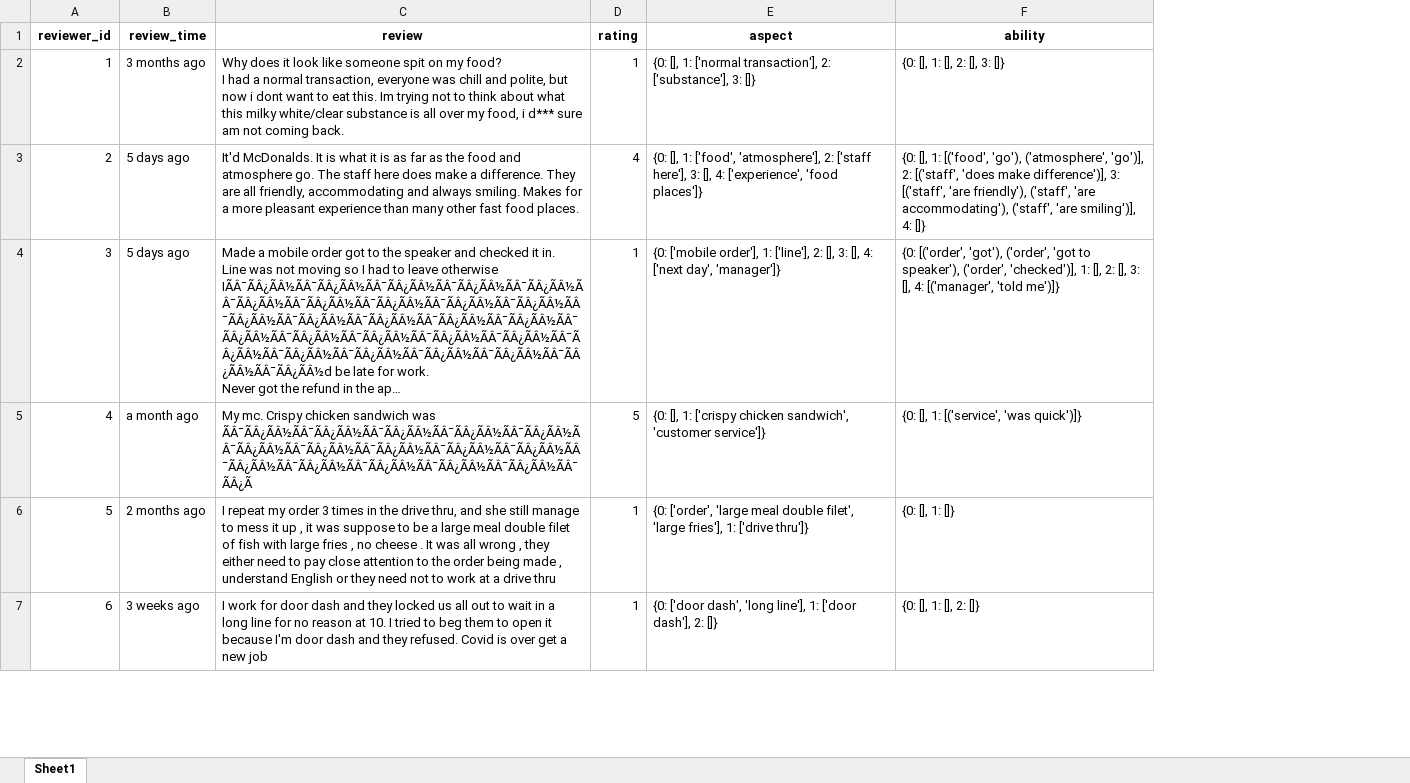
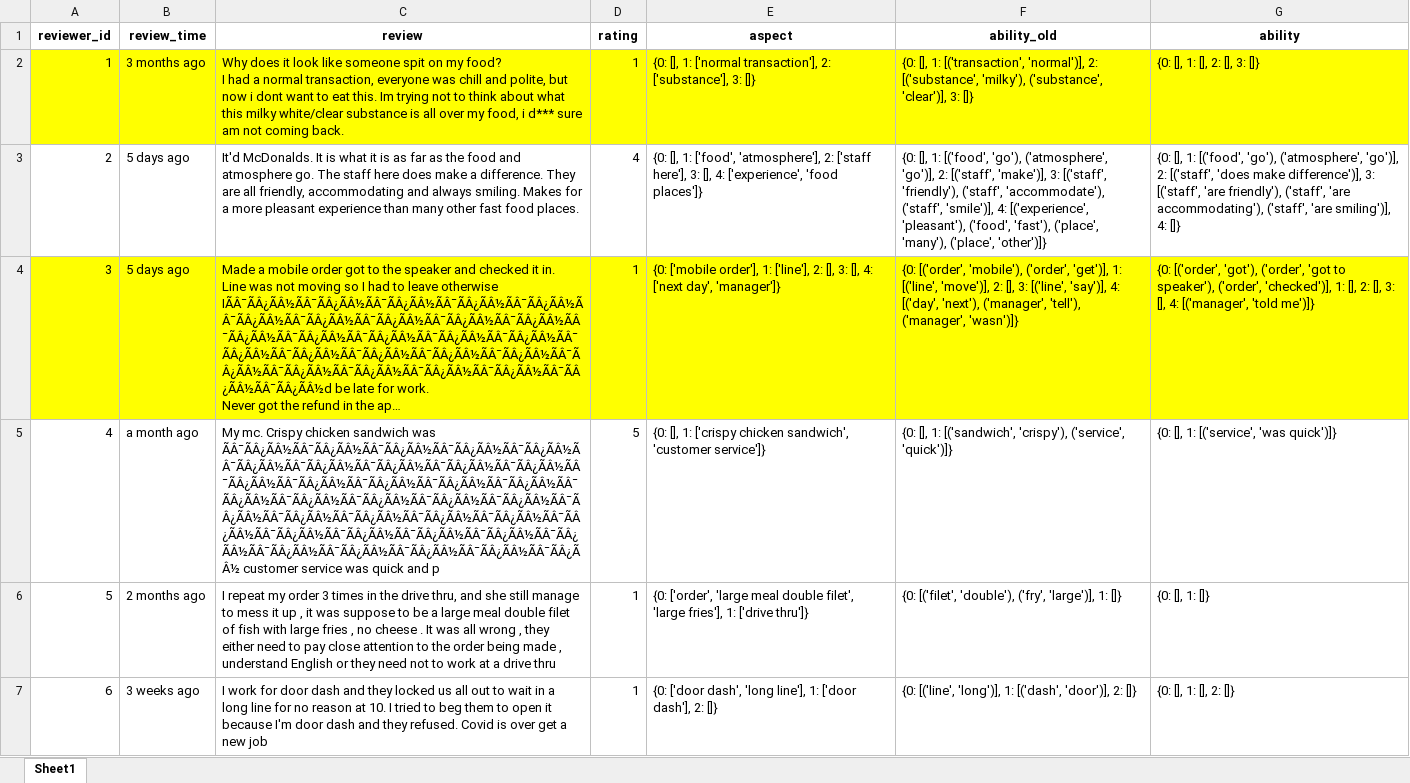
Before and after one commit to bahategar/aspect-based-sentiment-analysis-demo1, an Excel workbook: delete.xlsx, sheet Sheet1, drawn as a sheet; only a part is shown; long unchanged cells end in …; values as stored, in another font and other column widths than the file's, no borders; addresses are those after the commit; the diff covers the shown part only; the diff names each change by its address in the sheet, - before the commit and + after, or states it on an @@ line.

```diff
--- a/delete.xlsx (sheet Sheet1)
+++ b/delete.xlsx (sheet Sheet1)
+column F (ability_old), rows 2-7: {0: [], 1: [('transaction', 'normal')], 2: [('substance', 'milky'), ('substance', 'clear')], 3: []} | {0: [], 1: [('food', 'go'), ('atmosphere', 'go')], 2: [('staff', 'make')], 3: [('staff', 'friendly'), ('staff', 'accommodate'), ('staff', 'smile')], 4: [('experience', 'pleasant'), ('food', 'fast'), ('place', 'many'), ('place', 'other')]} | {0: [('order', 'mobile'), ('order', 'get')], 1: [('line', 'move')], 2: [], 3: [('line', 'say')], 4: [('day', 'next'), ('manager', 'tell'), ('manager', 'wasn')]} | {0: [], 1: [('sandwich', 'crispy'), ('service', 'quick')]} | {0: [('filet', 'double'), ('fry', 'large')], 1: []} | {0: [('line', 'long')], 1: [('dash', 'door')], 2: []}
-A2:E2 fill: none
+A2:E2 fill: #FFFF00
-G2 fill: none
+G2 fill: #FFFF00
-A4:E4 fill: none
+A4:E4 fill: #FFFF00
-G4 fill: none
+G4 fill: #FFFF00
-C5 (review): …sandwich was ÃÂ¯ÃÂ¿ÃÂ½ÃÂ¯ÃÂ¿ÃÂ½ÃÂ¯ÃÂ¿ÃÂ½ÃÂ¯ÃÂ¿ÃÂ½ÃÂ¯ÃÂ¿ÃÂ½ÃÂ¯ÃÂ¿ÃÂ½ÃÂ¯ÃÂ¿ÃÂ½ÃÂ¯ÃÂ¿ÃÂ½ÃÂ¯ÃÂ¿ÃÂ½ÃÂ¯ÃÂ¿ÃÂ½ÃÂ¯ÃÂ¿ÃÂ½ÃÂ¯ÃÂ¿ÃÂ½ÃÂ¯ÃÂ¿ÃÂ½ÃÂ¯ÃÂ¿ÃÂ½ÃÂ¯ÃÂ¿ÃÂ½ÃÂ¯ÃÂ¿Ã
+C5 (review): …sandwich was ÃÂ¯ÃÂ¿ÃÂ½ÃÂ¯ÃÂ¿ÃÂ½ÃÂ¯ÃÂ¿ÃÂ½ÃÂ¯ÃÂ¿ÃÂ½ÃÂ¯ÃÂ¿ÃÂ½ÃÂ¯ÃÂ¿ÃÂ½ÃÂ¯ÃÂ¿ÃÂ½ÃÂ¯ÃÂ¿ÃÂ½ÃÂ¯ÃÂ¿ÃÂ½ÃÂ¯ÃÂ¿ÃÂ½ÃÂ¯ÃÂ¿ÃÂ½ÃÂ¯ÃÂ¿ÃÂ½ÃÂ¯ÃÂ¿ÃÂ½ÃÂ¯ÃÂ¿ÃÂ½ÃÂ¯ÃÂ¿ÃÂ½ÃÂ¯ÃÂ¿ÃÂ½ÃÂ¯ÃÂ¿ÃÂ½ÃÂ¯ÃÂ¿ÃÂ½ÃÂ¯ÃÂ¿ÃÂ½ÃÂ¯ÃÂ¿ÃÂ½ÃÂ¯ÃÂ¿ÃÂ½ÃÂ¯ÃÂ¿ÃÂ½ÃÂ¯ÃÂ¿ÃÂ½ÃÂ¯ÃÂ¿ÃÂ½ÃÂ¯ÃÂ¿ÃÂ½ÃÂ¯ÃÂ¿ÃÂ½ÃÂ¯ÃÂ¿ÃÂ½ÃÂ¯ÃÂ¿ÃÂ½ÃÂ¯ÃÂ¿ÃÂ½ÃÂ¯ÃÂ¿ÃÂ½ÃÂ¯ÃÂ¿ÃÂ½ÃÂ¯ÃÂ¿ÃÂ½ÃÂ¯ÃÂ¿ÃÂ½ÃÂ¯ÃÂ¿ÃÂ½ÃÂ¯ÃÂ¿ÃÂ½ÃÂ¯ÃÂ¿ÃÂ½ customer service was quick and p
```
Also changed, not shown: 1 edited cell and cell formats elsewhere in this sheet, 1 other file.
